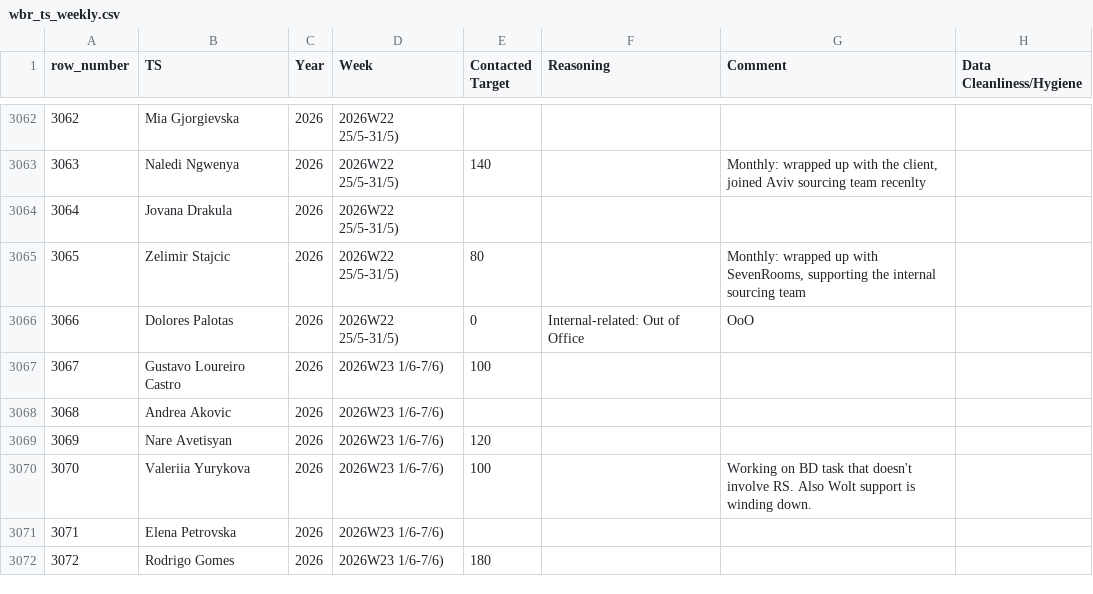
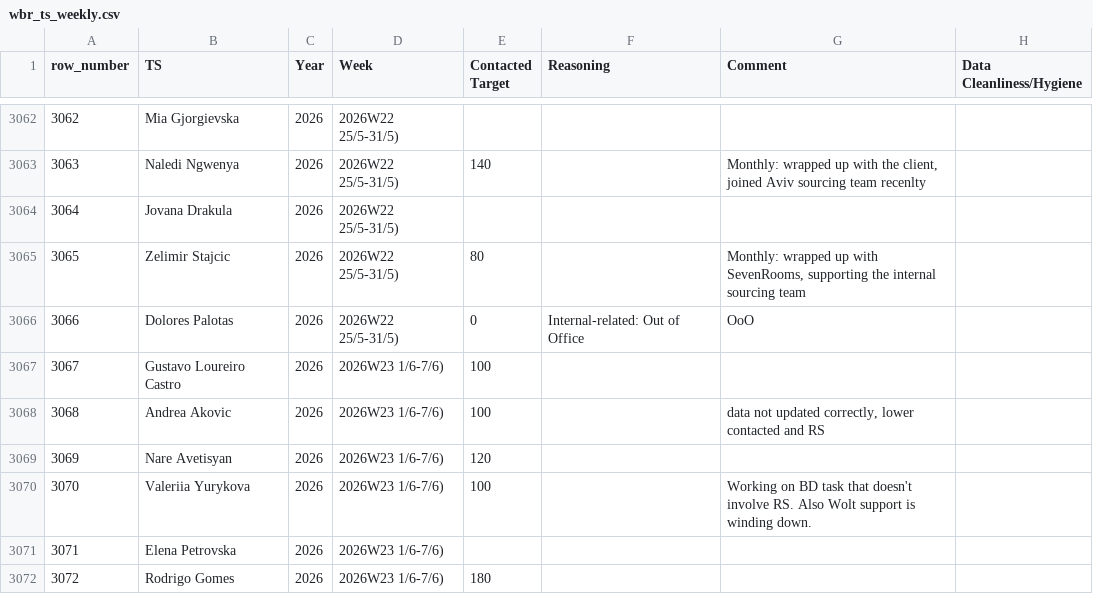
Before and after one commit to bark8922/tribe-recruiting, a CSV file: wbr_static/wbr_ts_weekly.csv, drawn as a sheet; only a part is shown, gaps mark what is left out; the diff names each change by its address in the sheet, - before the commit and + after, or states it on an @@ line.

Commit message:
chore: sync TS Weekly 2026-06-08

```diff
--- a/wbr_static/wbr_ts_weekly.csv
+++ b/wbr_static/wbr_ts_weekly.csv
-E3068 (Contacted Target): (empty)
+E3068 (Contacted Target): 100
-G3068 (Comment): (empty)
+G3068 (Comment): data not updated correctly, lower contacted and RS
```
